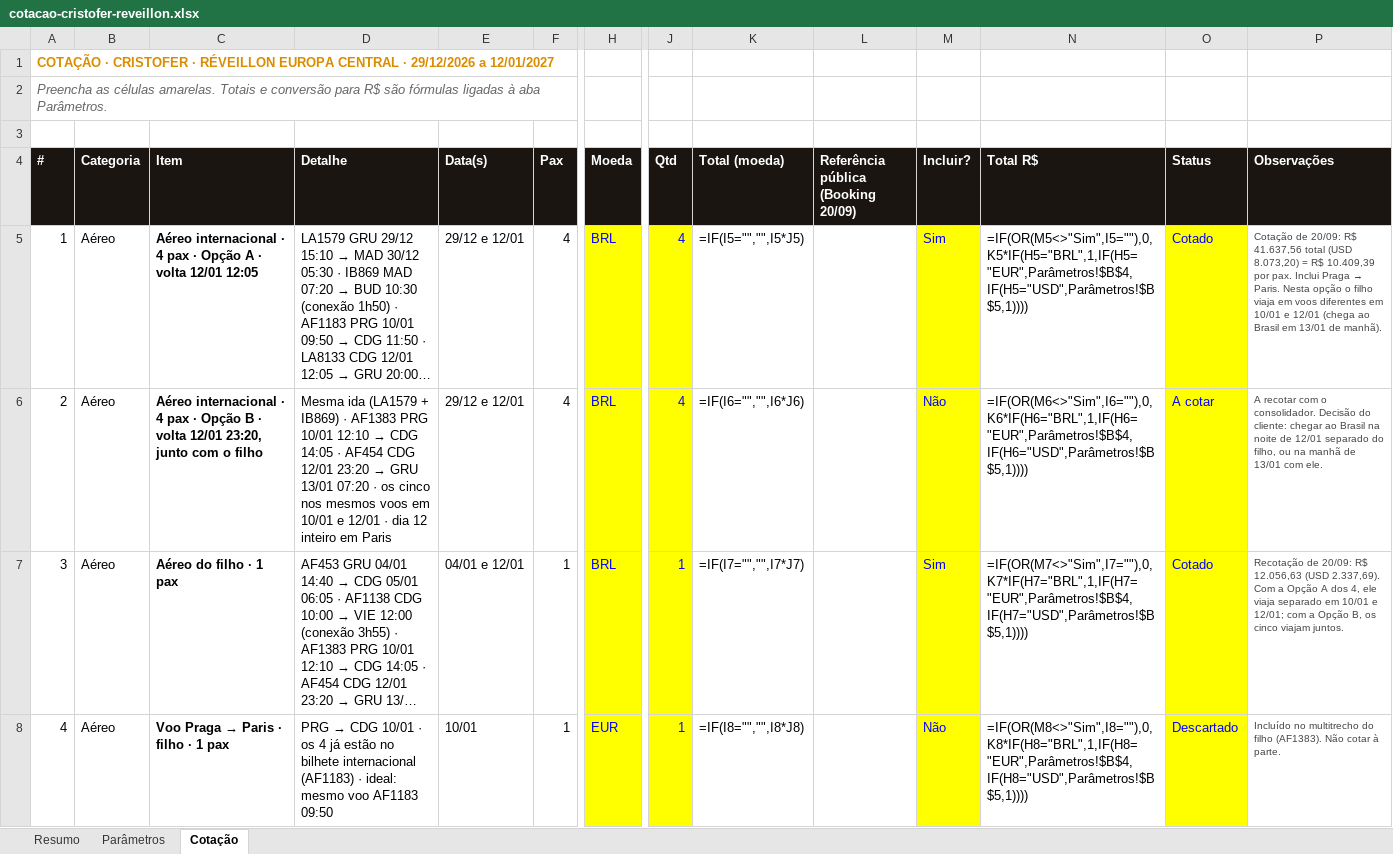
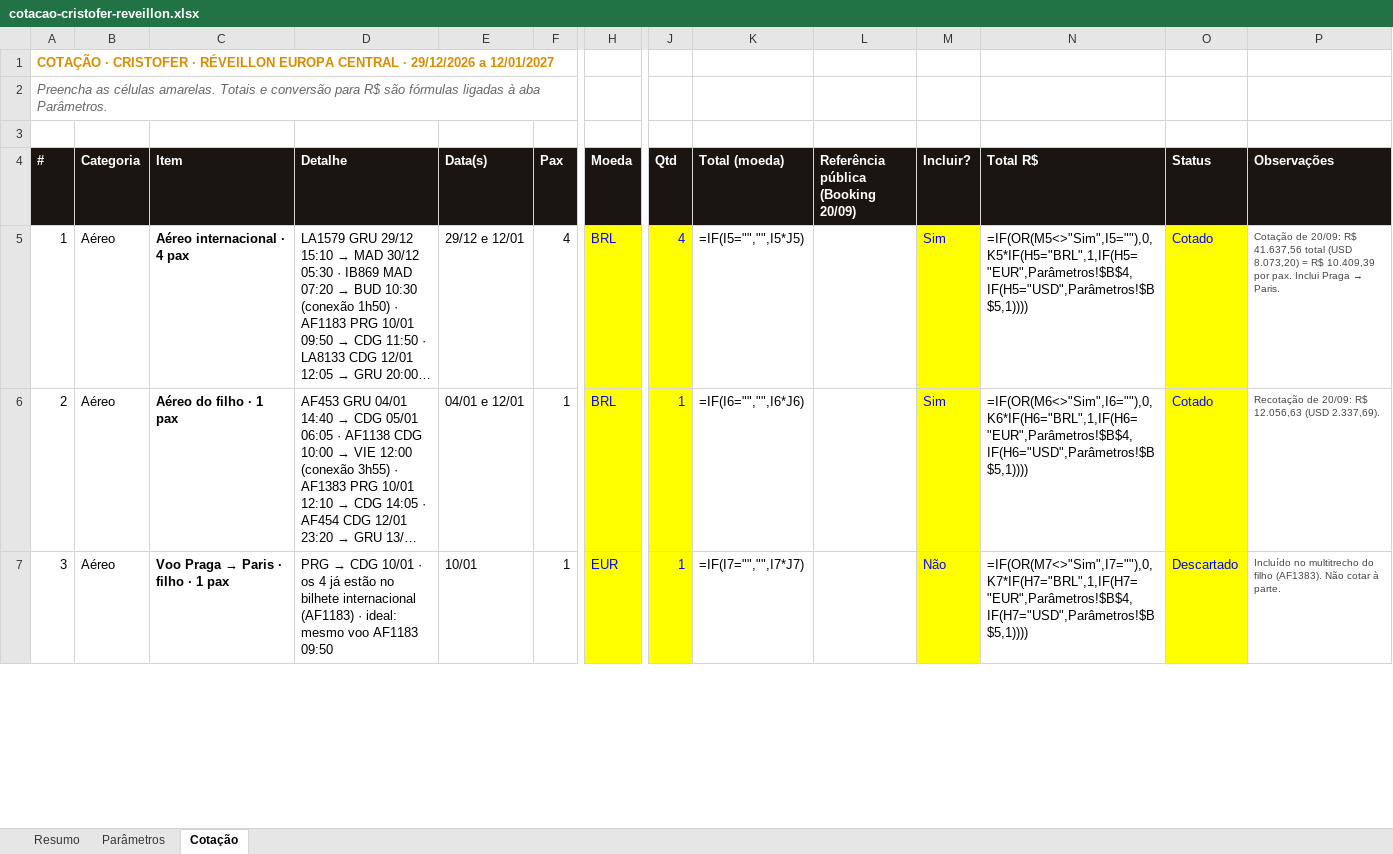
Before and after one commit to atendimentolusatravel-lab/travel, an Excel workbook: cotacao-cristofer-reveillon.xlsx, sheet Cotação, drawn as a sheet; only a part is shown, gaps mark what is left out; long unchanged cells end in …; values as stored, in another font and other column widths than the file's, no borders; formulas without a stored value are shown as written; removed rows and columns are numbered as before the commit, all else as after; rows hold the shown columns only; the diff covers the shown part only; the diff names each change by its address in the sheet, - before the commit and + after, or states it on an @@ line.

```diff
--- a/cotacao-cristofer-reveillon.xlsx (sheet Cotação)
+++ b/cotacao-cristofer-reveillon.xlsx (sheet Cotação)
-C5 (Item): Aéreo internacional · 4 pax · Opção A · volta 12/01 12:05
+C5 (Item): Aéreo internacional · 4 pax
-P5 (Observações): …→ Paris. Nesta opção o filho viaja em voos diferentes em 10/01 e 12/01 (chega ao Brasil em 13/01 de manhã).
+P5 (Observações): …→ Paris.
-row 6: 2 | Aéreo | Aéreo internacional · 4 pax · Opção B · volta 12/01 23:20, junto com o filho | Mesma ida (LA1579 + IB869) · AF1383 PRG 10/01 12:10 → CDG 14:05 · AF454 CDG 12/01 23:20 → GRU 13/01 07:20 · os cinco nos mesmos voos em 10/01 e 12/01 · dia 12 inteiro em Paris | 29/12 e 12/01 | 4 | BRL | 4 | =IF(I6="","",I6*J6) |  | Não | =IF(OR(M6<>"Sim",I6=""),0,K6*IF(H6="BRL",1,IF(H6="EUR",Parâmetros!$B$4,IF(H6="USD",Parâmetros!$B$5,1)))) | A cotar | A recotar com o consolidador. Decisão do cliente: chegar ao Brasil na noite de 12/01 separado do filho, ou na manhã de 13/01 com ele.
@@ column A (#) renumbered between rows 6 and 39 @@
-K6 (Total (moeda)): =IF(I7="","",I7*J7)
+K6 (Total (moeda)): =IF(I6="","",I6*J6)
-N6 (Total R$): =IF(OR(M7<>"Sim",I7=""),0,K7*IF(H7="BRL",1,IF(H7="EUR",Parâmetros!$B$4,IF(H7="USD",Parâmetros!$B$5,1))))
+N6 (Total R$): =IF(OR(M6<>"Sim",I6=""),0,K6*IF(H6="BRL",1,IF(H6="EUR",Parâmetros!$B$4,IF(H6="USD",Parâmetros!$B$5,1))))
-P6 (Observações): …(USD 2.337,69). Com a Opção A dos 4, ele viaja separado em 10/01 e 12/01; com a Opção B, os cinco viajam juntos.
+P6 (Observações): …(USD 2.337,69).
-K7 (Total (moeda)): =IF(I8="","",I8*J8)
+K7 (Total (moeda)): =IF(I7="","",I7*J7)
-N7 (Total R$): =IF(OR(M8<>"Sim",I8=""),0,K8*IF(H8="BRL",1,IF(H8="EUR",Parâmetros!$B$4,IF(H8="USD",Parâmetros!$B$5,1))))
+N7 (Total R$): =IF(OR(M7<>"Sim",I7=""),0,K7*IF(H7="BRL",1,IF(H7="EUR",Parâmetros!$B$4,IF(H7="USD",Parâmetros!$B$5,1))))
```
Also changed, not shown: 68 edited cells elsewhere in this sheet, sheet Resumo, 1 other file.
